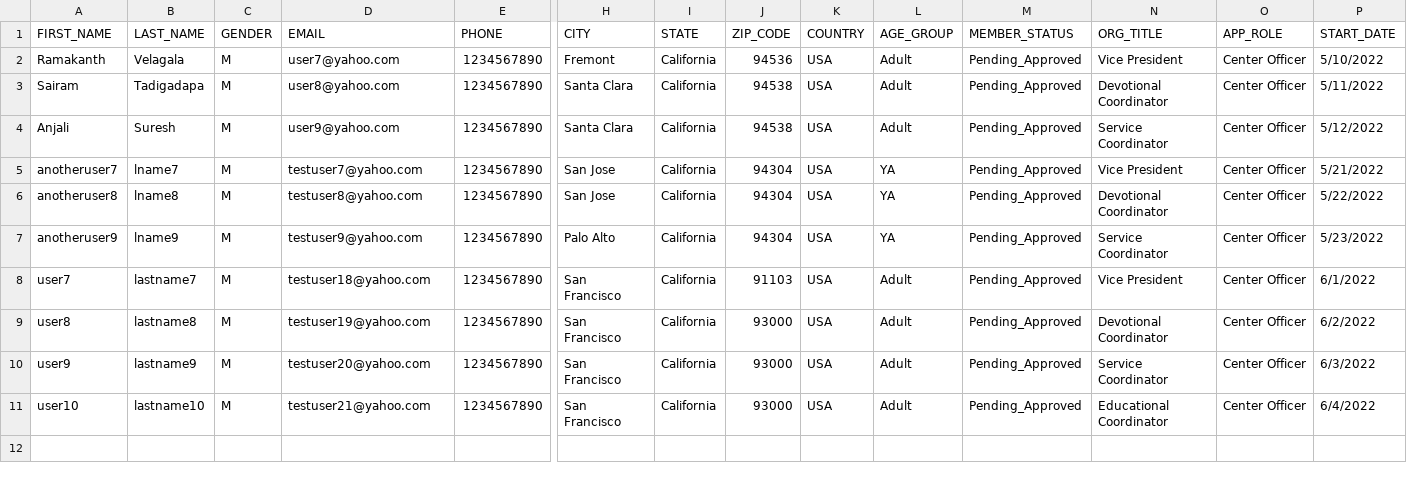
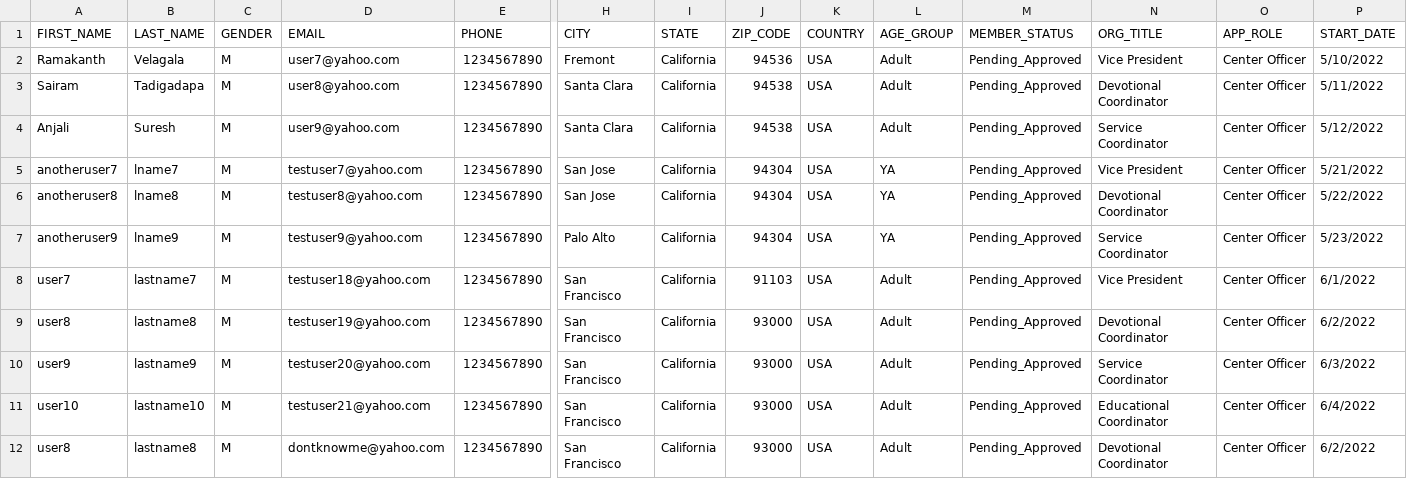
Before and after one commit to thiyaguj19-mt/online-member-directory, a CSV file: mem_data_test.csv, drawn as a sheet; only a part is shown, gaps mark what is left out; rows hold the shown columns only; the diff names each change by its address in the sheet, - before the commit and + after, or states it on an @@ line.

```diff
--- a/mem_data_test.csv
+++ b/mem_data_test.csv
+row 12: user8 | lastname8 | M | dontknowme@yahoo.com | 1234567890 | San Francisco | California | 93000 | USA | Adult | Pending_Approved | Devotional Coordinator | Center Officer | 6/2/2022
```
Also changed, not shown: 4 other files.
